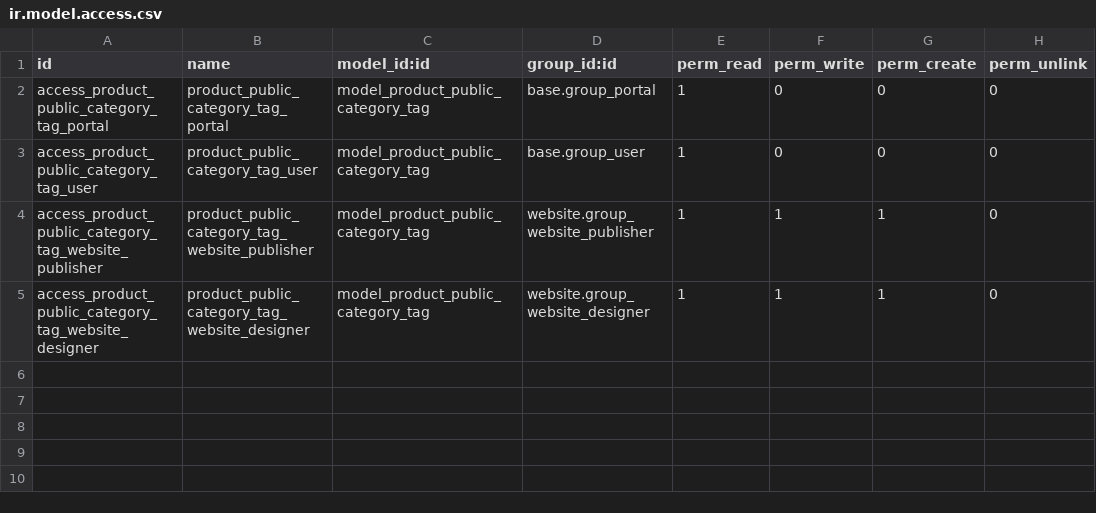
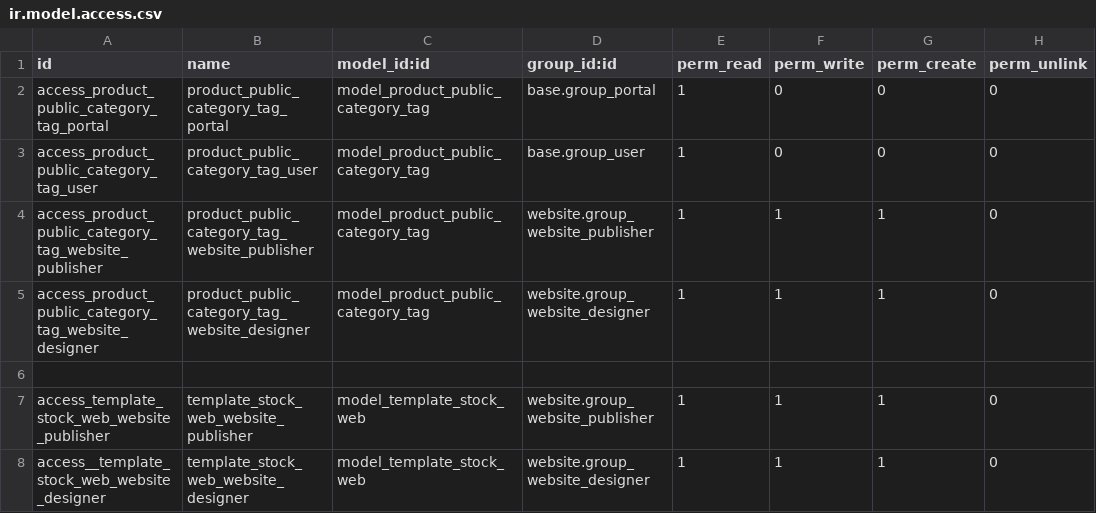
Before and after one commit to Comunitea/CMNT_00146_2018_ANZ, a CSV file: project-addons/website_base_multi_anz/security/ir.model.access.csv, drawn as a sheet.

Commit message:
[ADD] Point - No mostrar productos sin stock ([FIX] Cron)

```diff
--- a/project-addons/website_base_multi_anz/security/ir.model.access.csv
+++ b/project-addons/website_base_multi_anz/security/ir.model.access.csv
@@ -5 +5,4 @@
 "access_product_public_category_tag_website_designer","product_public_category_tag_website_designer","model_product_public_category_tag","website.group_website_designer",1,1,1,0
+
+"access_template_stock_web_website_publisher","template_stock_web_website_publisher","model_template_stock_web","website.group_website_publisher",1,1,1,0
+"access__template_stock_web_website_designer","template_stock_web_website_designer","model_template_stock_web","website.group_website_designer",1,1,1,0
```
Also changed, not shown: 4 other files.
